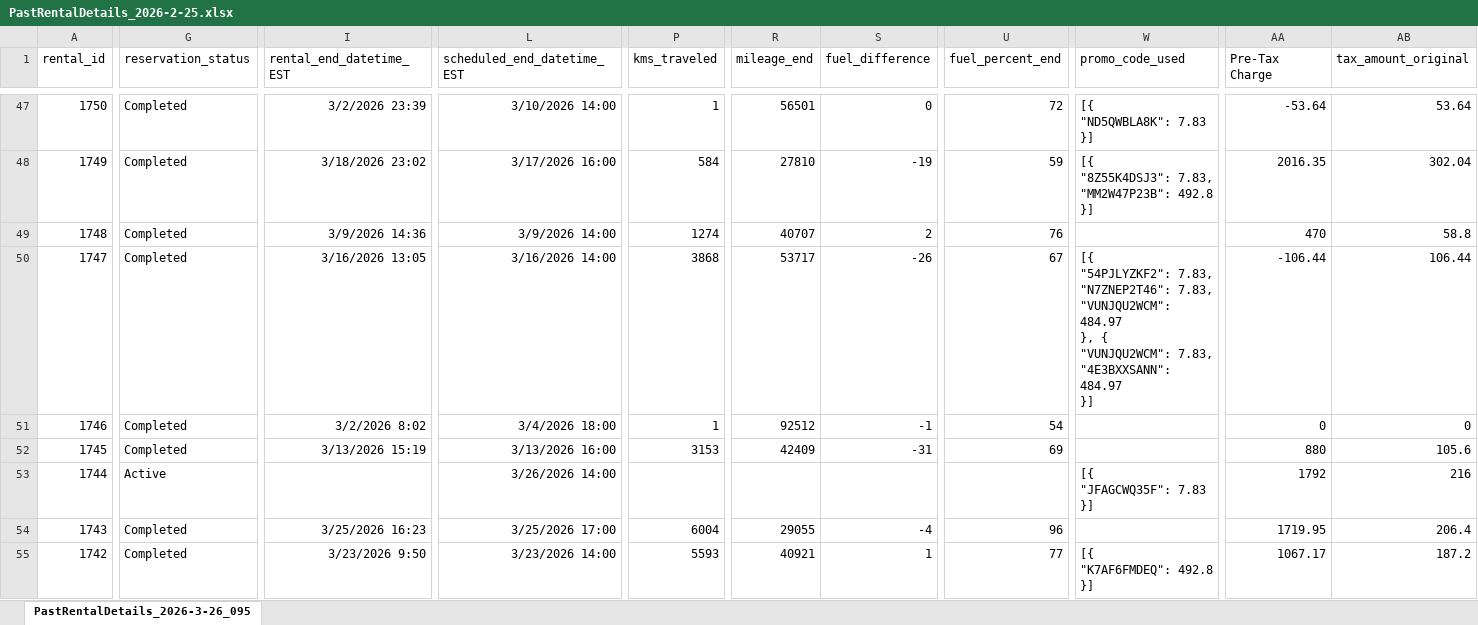
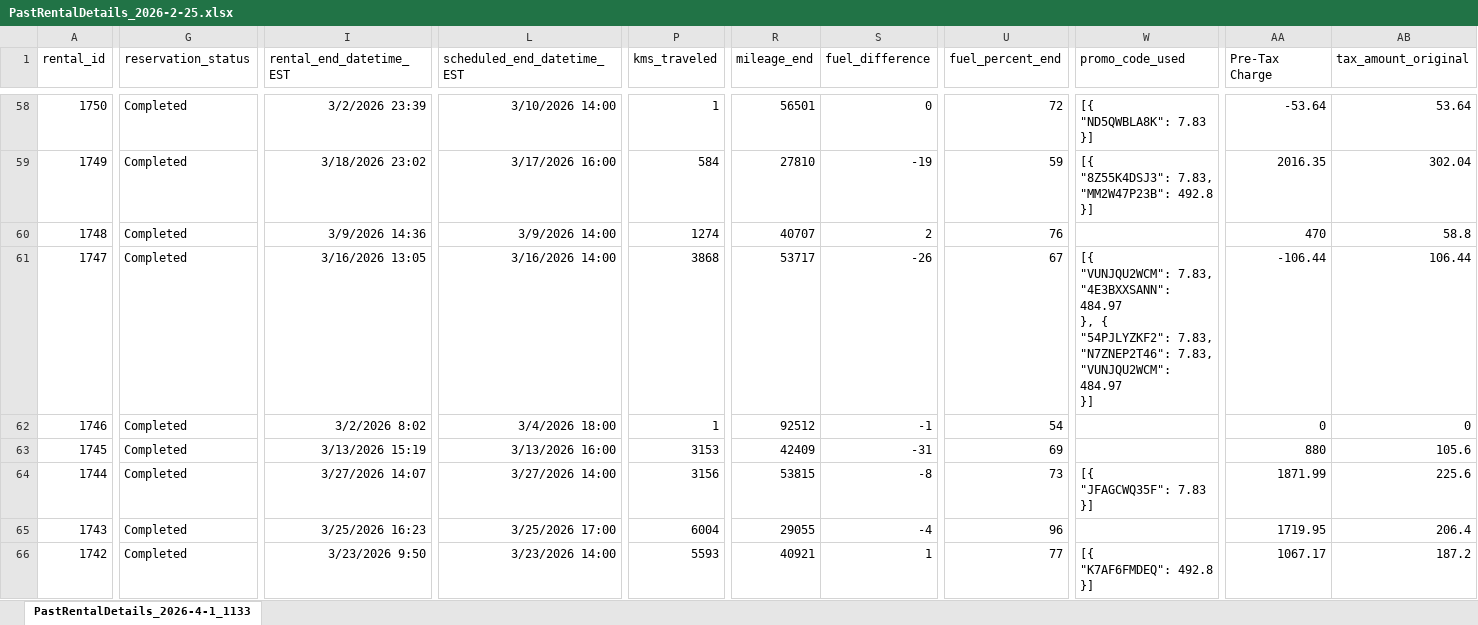
Before and after one commit to javierfletchert-tech/Kinto, an Excel workbook: rental-analysis-app/PastRentalDetails_2026-2-25.xlsx, sheet PastRentalDetails_2026-4-1_1133, drawn as a sheet; only a part is shown, gaps mark what is left out; values as stored, in another font and other column widths than the file's, no borders; addresses are those after the commit; ↵ is a line break in a cell; the diff covers the shown part only; the diff names each change by its address in the sheet, - before the commit and + after, or states it on an @@ line.

```diff
--- a/rental-analysis-app/PastRentalDetails_2026-2-25.xlsx (sheet PastRentalDetails_2026-4-1_1133)
+++ b/rental-analysis-app/PastRentalDetails_2026-2-25.xlsx (sheet PastRentalDetails_2026-4-1_1133)
-sheet tab: PastRentalDetails_2026-3-26_095
+sheet tab: PastRentalDetails_2026-4-1_1133
-W61 (promo_code_used): [{ ↵ "54PJLYZKF2": 7.83, ↵ "N7ZNEP2T46": 7.83, ↵ "VUNJQU2WCM": 484.97 ↵ }, { ↵ "VUNJQU2WCM": 7.83, ↵ "4E3BXXSANN": 484.97 ↵ }]
+W61 (promo_code_used): [{ ↵ "VUNJQU2WCM": 7.83, ↵ "4E3BXXSANN": 484.97 ↵ }, { ↵ "54PJLYZKF2": 7.83, ↵ "N7ZNEP2T46": 7.83, ↵ "VUNJQU2WCM": 484.97 ↵ }]
-G64 (reservation_status): Active
+G64 (reservation_status): Completed
-I64 (rental_end_datetime_EST): (empty)
+I64 (rental_end_datetime_EST): 3/27/2026 14:07
-L64 (scheduled_end_datetime_EST): 3/26/2026 14:00
+L64 (scheduled_end_datetime_EST): 3/27/2026 14:00
-P64 (kms_traveled): (empty)
+P64 (kms_traveled): 3156
-R64 (mileage_end): (empty)
+R64 (mileage_end): 53815
-S64 (fuel_difference): (empty)
+S64 (fuel_difference): -8
-U64 (fuel_percent_end): (empty)
+U64 (fuel_percent_end): 73
-AA64 (Pre-Tax Charge): 1792
+AA64 (Pre-Tax Charge): 1871.99
-AB64 (tax_amount_original): 216
+AB64 (tax_amount_original): 225.6
```
Also changed, not shown: 11 added rows and 221 edited cells elsewhere in this sheet, rental-analysis-app/Invoices consolidated.xlsx, 14 other files.
